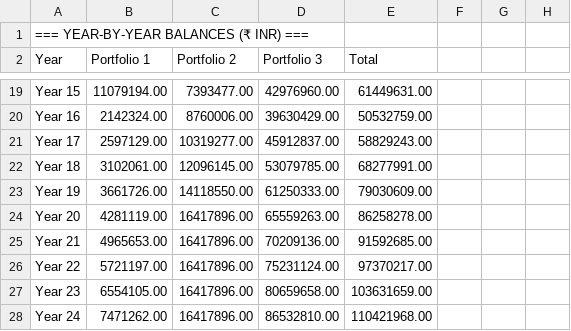
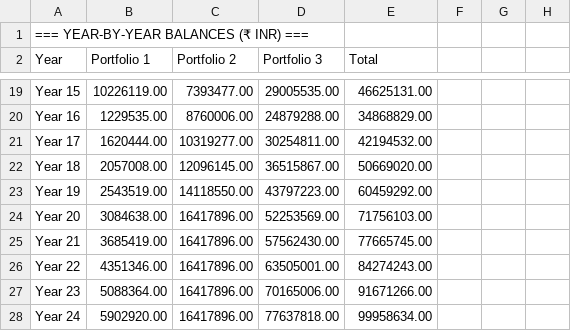
Before and after one commit to shrey160/Investment-Planner, a CSV file: test_data_2.csv, drawn as a sheet; only a part is shown, gaps mark what is left out; the diff covers the shown part only; the diff names each change by its address in the sheet, - before the commit and + after, or states it on an @@ line.

```diff
--- a/test_data_2.csv
+++ b/test_data_2.csv
-B19 (Portfolio 1): 11079194.00
+B19 (Portfolio 1): 10226119.00
-D19 (Portfolio 3): 42976960.00
+D19 (Portfolio 3): 29005535.00
-E19 (Total): 61449631.00
+E19 (Total): 46625131.00
-B20 (Portfolio 1): 2142324.00
+B20 (Portfolio 1): 1229535.00
-D20 (Portfolio 3): 39630429.00
+D20 (Portfolio 3): 24879288.00
-E20 (Total): 50532759.00
+E20 (Total): 34868829.00
-B21 (Portfolio 1): 2597129.00
+B21 (Portfolio 1): 1620444.00
-D21 (Portfolio 3): 45912837.00
+D21 (Portfolio 3): 30254811.00
-E21 (Total): 58829243.00
+E21 (Total): 42194532.00
-B22 (Portfolio 1): 3102061.00
+B22 (Portfolio 1): 2057008.00
-D22 (Portfolio 3): 53079785.00
+D22 (Portfolio 3): 36515867.00
-E22 (Total): 68277991.00
+E22 (Total): 50669020.00
-B23 (Portfolio 1): 3661726.00
+B23 (Portfolio 1): 2543519.00
-D23 (Portfolio 3): 61250333.00
+D23 (Portfolio 3): 43797223.00
-E23 (Total): 79030609.00
+E23 (Total): 60459292.00
-B24 (Portfolio 1): 4281119.00
+B24 (Portfolio 1): 3084638.00
-D24 (Portfolio 3): 65559263.00
+D24 (Portfolio 3): 52253569.00
-E24 (Total): 86258278.00
+E24 (Total): 71756103.00
-B25 (Portfolio 1): 4965653.00
+B25 (Portfolio 1): 3685419.00
-D25 (Portfolio 3): 70209136.00
+D25 (Portfolio 3): 57562430.00
-E25 (Total): 91592685.00
+E25 (Total): 77665745.00
-B26 (Portfolio 1): 5721197.00
+B26 (Portfolio 1): 4351346.00
-D26 (Portfolio 3): 75231124.00
+D26 (Portfolio 3): 63505001.00
-E26 (Total): 97370217.00
+E26 (Total): 84274243.00
-B27 (Portfolio 1): 6554105.00
+B27 (Portfolio 1): 5088364.00
-D27 (Portfolio 3): 80659658.00
+D27 (Portfolio 3): 70165006.00
-E27 (Total): 103631659.00
+E27 (Total): 91671266.00
-B28 (Portfolio 1): 7471262.00
+B28 (Portfolio 1): 5902920.00
-D28 (Portfolio 3): 86532810.00
+D28 (Portfolio 3): 77637818.00
-E28 (Total): 110421968.00
+E28 (Total): 99958634.00
```
Also changed, not shown: 5 added rows, 3 removed rows and 47 edited cells elsewhere in this file, 3 other files.
